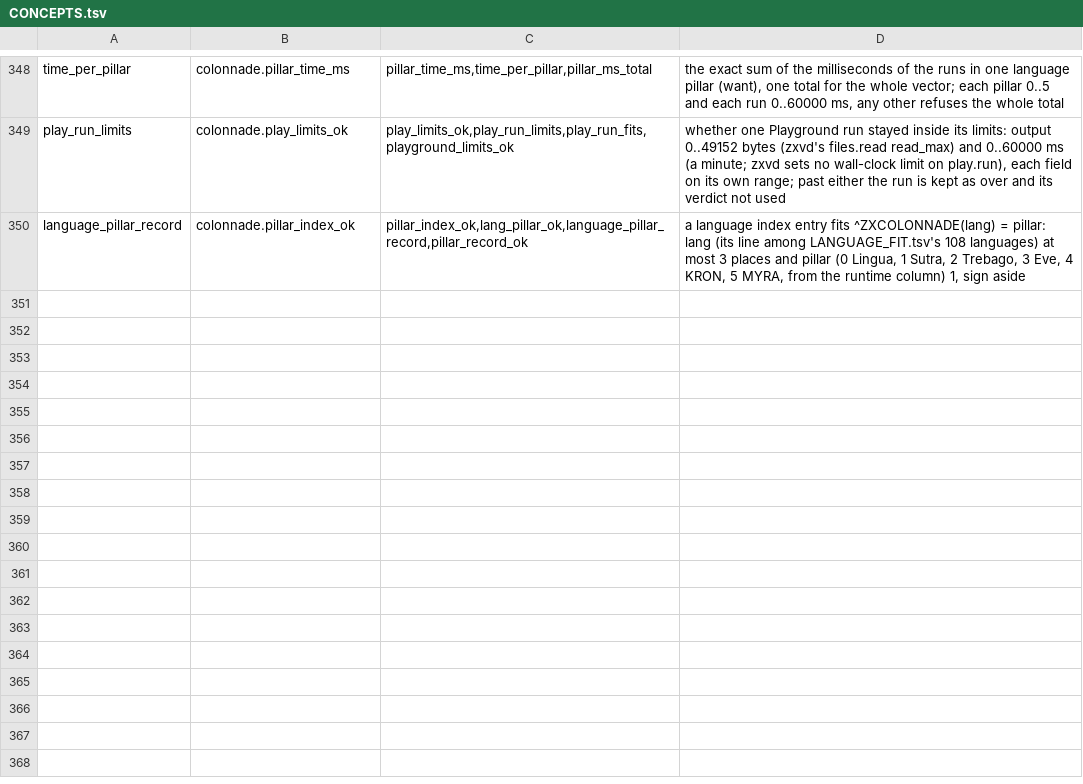
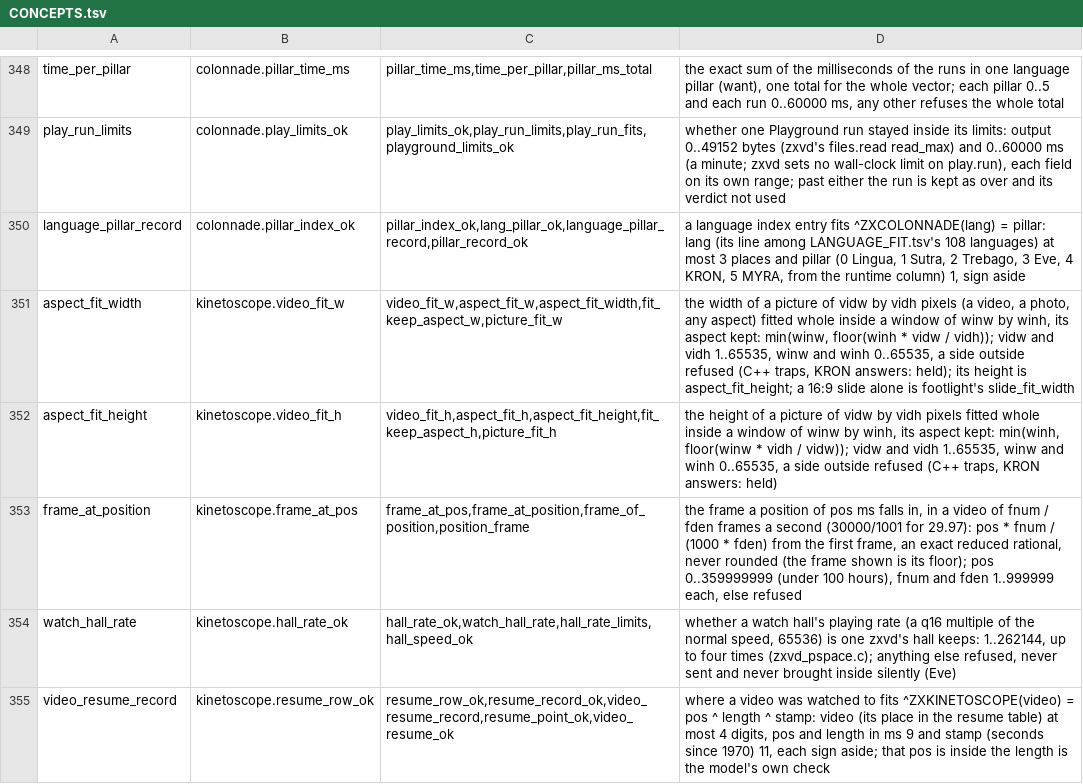
Before and after one commit to sykomiked/ZEDEC-XERO-VULPINE-V1.0.0, a TSV file: kernel/src/apps/CONCEPTS.tsv, drawn as a sheet; only a part is shown, gaps mark what is left out.

```diff
--- a/kernel/src/apps/CONCEPTS.tsv
+++ b/kernel/src/apps/CONCEPTS.tsv
@@ -350 +350,6 @@ play_run_limits	colonnade.play_limits_ok	play_limits_ok,play_run_limits,play_run
 language_pillar_record	colonnade.pillar_index_ok	pillar_index_ok,lang_pillar_ok,language_pillar_record,pillar_record_ok	a language index entry fits ^ZXCOLONNADE(lang) = pillar: lang (its line among LANGUAGE_FIT.tsv's 108 languages) at most 3 places and pillar (0 Lingua, 1 Sutra, 2 Trebago, 3 Eve, 4 KRON, 5 MYRA, from the runtime column) 1, sign aside
+aspect_fit_width	kinetoscope.video_fit_w	video_fit_w,aspect_fit_w,aspect_fit_width,fit_keep_aspect_w,picture_fit_w	the width of a picture of vidw by vidh pixels (a video, a photo, any aspect) fitted whole inside a window of winw by winh, its aspect kept: min(winw, floor(winh * vidw / vidh)); vidw and vidh 1..65535, winw and winh 0..65535, a side outside refused (C++ traps, KRON answers: held); its height is aspect_fit_height; a 16:9 slide alone is footlight's slide_fit_width
+aspect_fit_height	kinetoscope.video_fit_h	video_fit_h,aspect_fit_h,aspect_fit_height,fit_keep_aspect_h,picture_fit_h	the height of a picture of vidw by vidh pixels fitted whole inside a window of winw by winh, its aspect kept: min(winh, floor(winw * vidh / vidw)); vidw and vidh 1..65535, winw and winh 0..65535, a side outside refused (C++ traps, KRON answers: held)
+frame_at_position	kinetoscope.frame_at_pos	frame_at_pos,frame_at_position,frame_of_position,position_frame	the frame a position of pos ms falls in, in a video of fnum / fden frames a second (30000/1001 for 29.97): pos * fnum / (1000 * fden) from the first frame, an exact reduced rational, never rounded (the frame shown is its floor); pos 0..359999999 (under 100 hours), fnum and fden 1..999999 each, else refused
+watch_hall_rate	kinetoscope.hall_rate_ok	hall_rate_ok,watch_hall_rate,hall_rate_limits,hall_speed_ok	whether a watch hall's playing rate (a q16 multiple of the normal speed, 65536) is one zxvd's hall keeps: 1..262144, up to four times (zxvd_pspace.c); anything else refused, never sent and never brought inside silently (Eve)
+video_resume_record	kinetoscope.resume_row_ok	resume_row_ok,resume_record_ok,video_resume_record,resume_point_ok,video_resume_ok	where a video was watched to fits ^ZXKINETOSCOPE(video) = pos ^ length ^ stamp: video (its place in the resume table) at most 4 digits, pos and length in ms 9 and stamp (seconds since 1970) 11, each sign aside; that pos is inside the length is the model's own check
```
Also changed, not shown: kernel/src/alexandria/SLOTS.tsv, kernel/src/apps/CHECKS.tsv, 21 other files.
